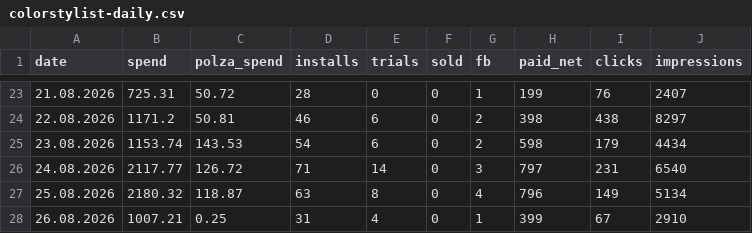
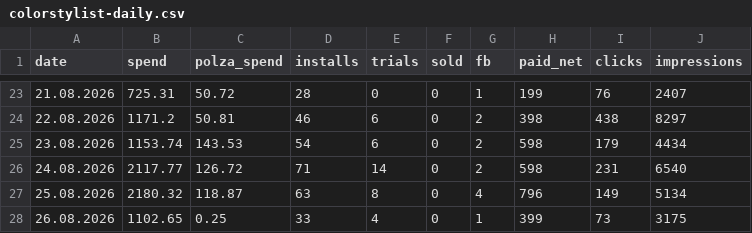
Before and after one commit to lusnikovvaceslav9-oss/elixir-dashboard, a CSV file: data/colorstylist-daily.csv, drawn as a sheet; only a part is shown, gaps mark what is left out.

Commit message:
chore: auto-update ColorStylist feed data

```diff
--- a/data/colorstylist-daily.csv
+++ b/data/colorstylist-daily.csv
@@ -25,4 +25,4 @@ date,spend,polza_spend,installs,trials,sold,fb,paid_net,clicks,impressions
 23.08.2026,1153.74,143.53,54,6,0,2,598,179,4434
-24.08.2026,2117.77,126.72,71,14,0,3,797,231,6540
+24.08.2026,2117.77,126.72,71,14,0,2,598,231,6540
 25.08.2026,2180.32,118.87,63,8,0,4,796,149,5134
-26.08.2026,1007.21,0.25,31,4,0,1,399,67,2910
+26.08.2026,1102.65,0.25,33,4,0,1,399,73,3175
```
Also changed, not shown: 3 other files.
